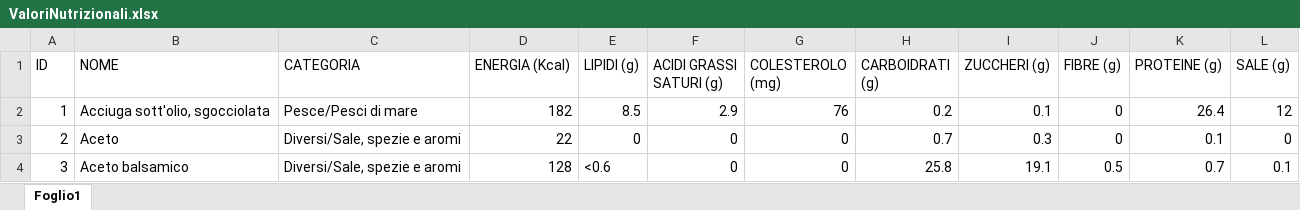
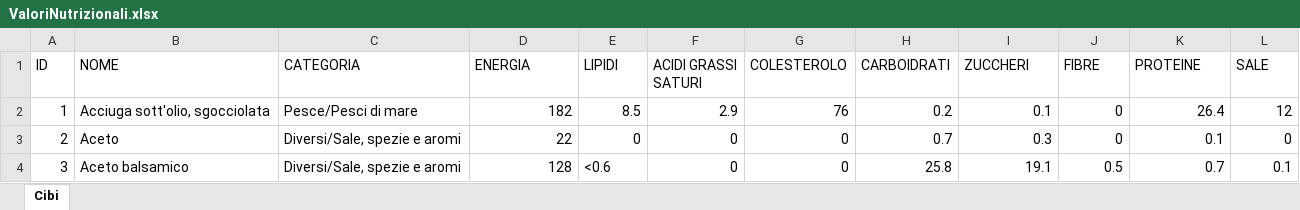
Before and after one commit to Cristian-2001/FitnessDiary, an Excel workbook: DB/ValoriNutrizionali.xlsx, sheet Cibi, drawn as a sheet; only a part is shown; values as stored, in another font and other column widths than the file's, no borders; the diff names each change by its address in the sheet, - before the commit and + after, or states it on an @@ line.

```diff
--- a/DB/ValoriNutrizionali.xlsx (sheet Cibi)
+++ b/DB/ValoriNutrizionali.xlsx (sheet Cibi)
-sheet tab: Foglio1
+sheet tab: Cibi
-D1: ENERGIA (Kcal)
+D1: ENERGIA
-E1: LIPIDI (g)
+E1: LIPIDI
-F1: ACIDI GRASSI SATURI (g)
+F1: ACIDI GRASSI SATURI
-G1: COLESTEROLO (mg)
+G1: COLESTEROLO
-H1: CARBOIDRATI (g)
+H1: CARBOIDRATI
-I1: ZUCCHERI (g)
+I1: ZUCCHERI
-J1: FIBRE (g)
+J1: FIBRE
-K1: PROTEINE (g)
+K1: PROTEINE
-L1: SALE (g)
+L1: SALE
```
Also changed, not shown: 10 other files.
